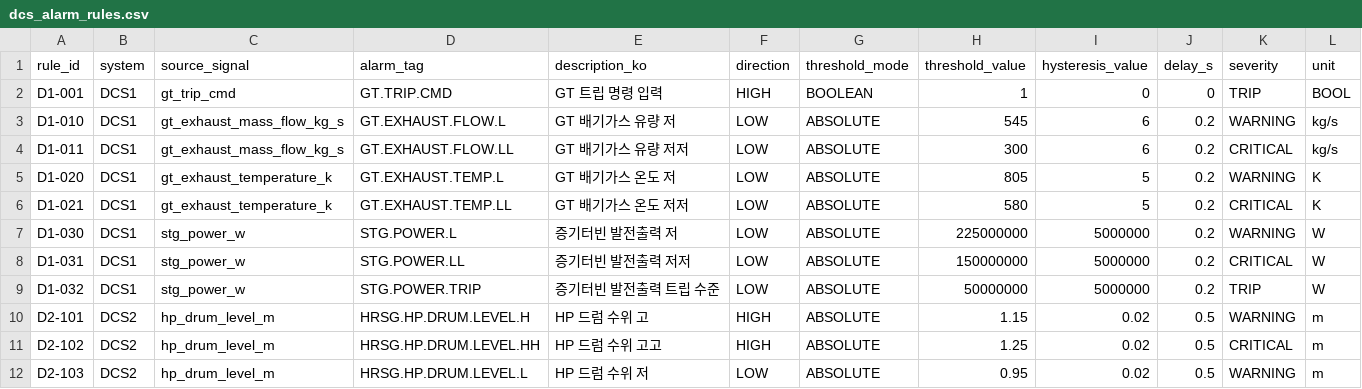
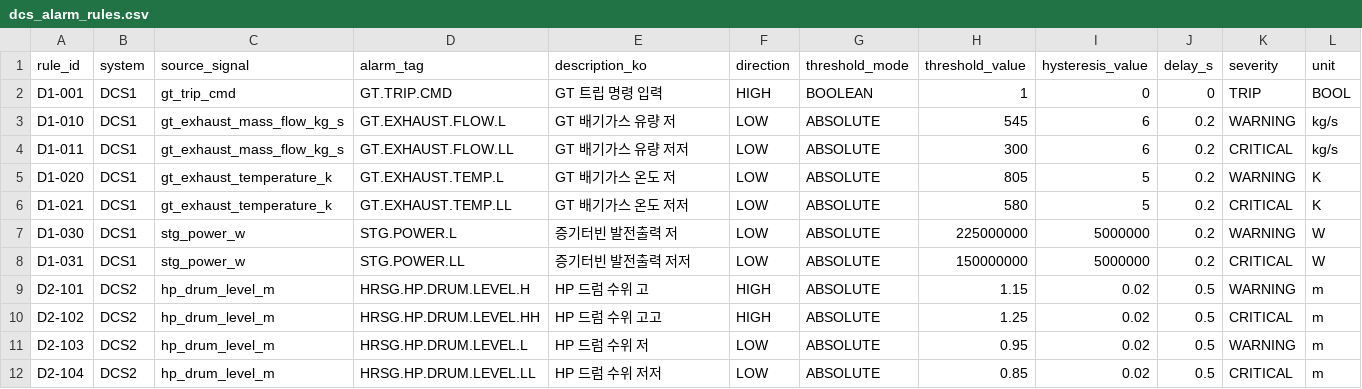
Before and after one commit to khaku25/triplens-thermosyspro-cloud-runner, a CSV file: config/dcs_alarm_rules.csv, drawn as a sheet; only a part is shown; the shorter side is filled out with more unchanged rows; rows hold the shown columns only; the diff names each change by its address in the sheet, - before the commit and + after, or states it on an @@ line.

Commit message:
Remove non-breaker ST power Trip alarm label

```diff
--- a/config/dcs_alarm_rules.csv
+++ b/config/dcs_alarm_rules.csv
-row 9: D1-032 | DCS1 | stg_power_w | STG.POWER.TRIP | 증기터빈 발전출력 트립 수준 | LOW | ABSOLUTE | 50000000 | 5000000 | 0.2 | TRIP | W
```
